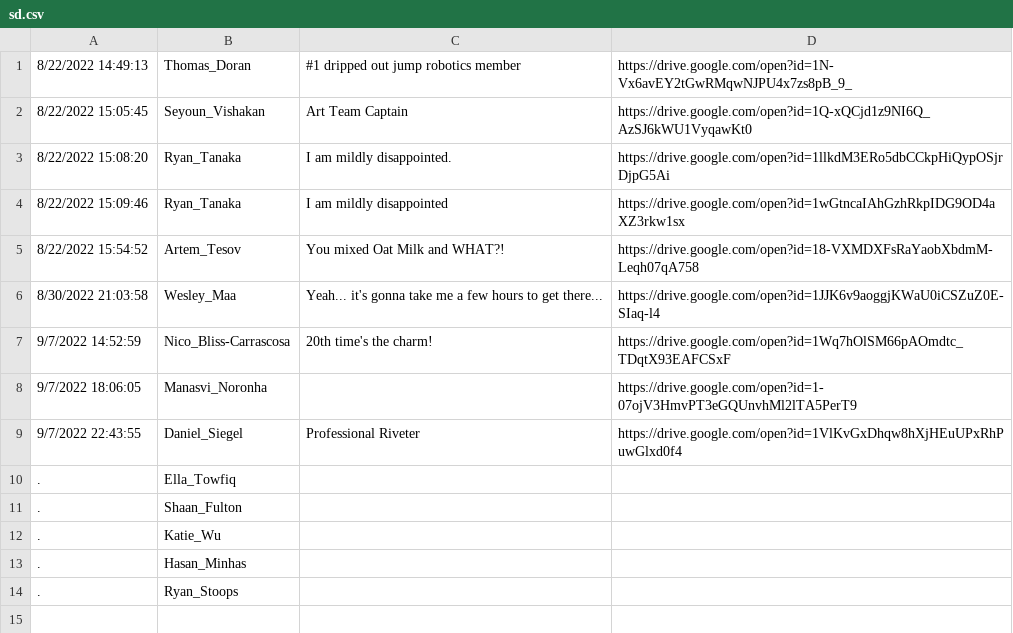
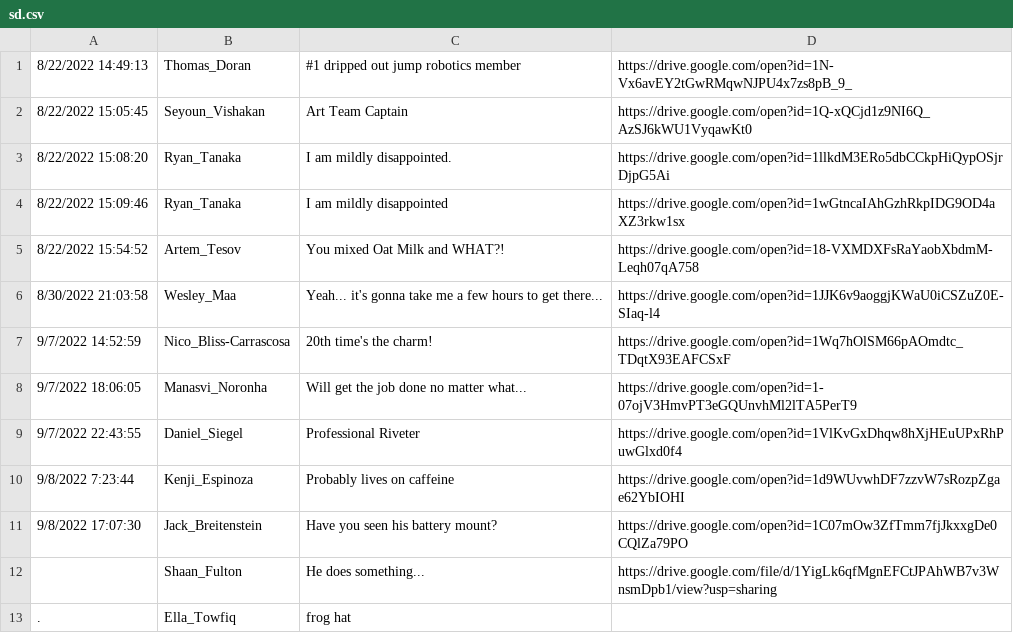
Before and after one commit to Team8262/JUMPWebsite, a CSV file: assets/text/sd.csv, drawn as a sheet.

```diff
--- a/assets/text/sd.csv
+++ b/assets/text/sd.csv
@@ -7,8 +7,7 @@
 9/7/2022 14:52:59,Nico_Bliss-Carrascosa,20th time's the charm!,https://drive.google.com/open?id=1Wq7hOlSM66pAOmdtc_TDqtX93EAFCSxF
-9/7/2022 18:06:05,Manasvi_Noronha,,https://drive.google.com/open?id=1-07ojV3HmvPT3eGQUnvhMl2lTA5PerT9
+9/7/2022 18:06:05,Manasvi_Noronha,Will get the job done no matter what...,https://drive.google.com/open?id=1-07ojV3HmvPT3eGQUnvhMl2lTA5PerT9
 9/7/2022 22:43:55,Daniel_Siegel,Professional Riveter,https://drive.google.com/open?id=1VlKvGxDhqw8hXjHEuUPxRhPuwGlxd0f4
-.,Ella_Towfiq,
-.,Shaan_Fulton,
-.,Katie_Wu,
-.,Hasan_Minhas,
-.,Ryan_Stoops,
+9/8/2022 7:23:44,Kenji_Espinoza,Probably lives on caffeine,https://drive.google.com/open?id=1d9WUvwhDF7zzvW7sRozpZgae62YbIOHI
+9/8/2022 17:07:30,Jack_Breitenstein,Have you seen his battery mount?,https://drive.google.com/open?id=1C07mOw3ZfTmm7fjJkxxgDe0CQlZa79PO
+,Shaan_Fulton,He does something...,https://drive.google.com/file/d/1YigLk6qfMgnEFCtJPAhWB7v3WnsmDpb1/view?usp=sharing
+.,Ella_Towfiq,frog hat
```
Also changed, not shown: 7 other files.
